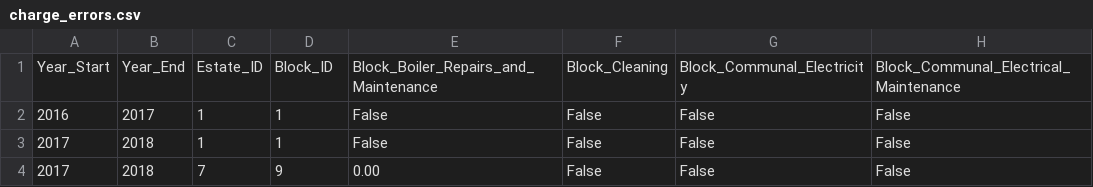
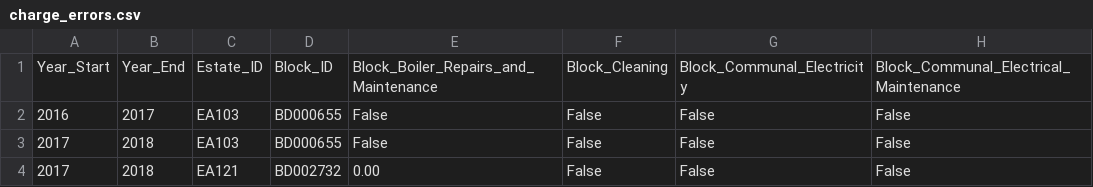
Before and after one commit to ajross/ServiceChargerator, a CSV file: public/charge_errors.csv, drawn as a sheet; only a part is shown; the diff names each change by its address in the sheet, - before the commit and + after, or states it on an @@ line.

Commit message:
Working and styled analysis data

```diff
--- a/public/charge_errors.csv
+++ b/public/charge_errors.csv
-C2:C3: 1
+C2:C3: EA103
-D2:D3: 1
+D2:D3: BD000655
-C4: 7
+C4: EA121
-D4: 9
+D4: BD002732
```
Also changed, not shown: public/blocks.csv, public/estates.csv, 8 other files.
